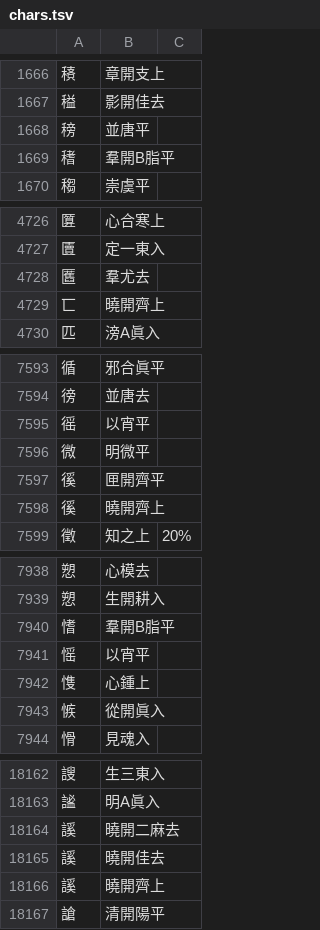
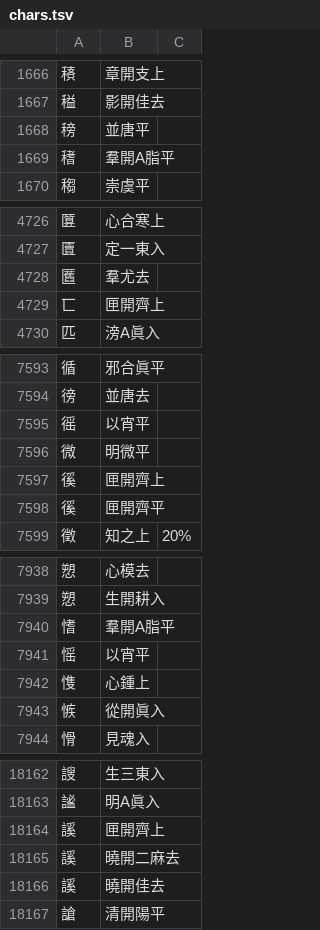
Before and after one commit to nk2028/rime-dict-source, a TSV file: chars.tsv, drawn as a sheet; only a part is shown, gaps mark what is left out; the diff covers the shown part only.

```diff
--- a/chars.tsv
+++ b/chars.tsv
@@ -1668,3 +1668,3 @@
 䅭	並唐平
-䅲	羣開B脂平
+䅲	羣開A脂平
 䅳	崇虞平
@@ -4728,3 +4728,3 @@
 匶	羣尤去
-匸	曉開齊上
+匸	匣開齊上
 匹	滂A眞入
@@ -7596,4 +7596,4 @@
 微	明微平
+徯	匣開齊上
 徯	匣開齊平
-徯	曉開齊上
 徵	知之上	20%
@@ -7939,3 +7939,3 @@
 愬	生開耕入
-愭	羣開B脂平
+愭	羣開A脂平
 愮	以宵平
@@ -18163,5 +18163,5 @@
 謐	明A眞入
+謑	匣開齊上
 謑	曉開二麻去
 謑	曉開佳去
-謑	曉開齊上
 謒	清開陽平
```
Also changed, not shown: 13 edited cells elsewhere in this file, 1 other file.
